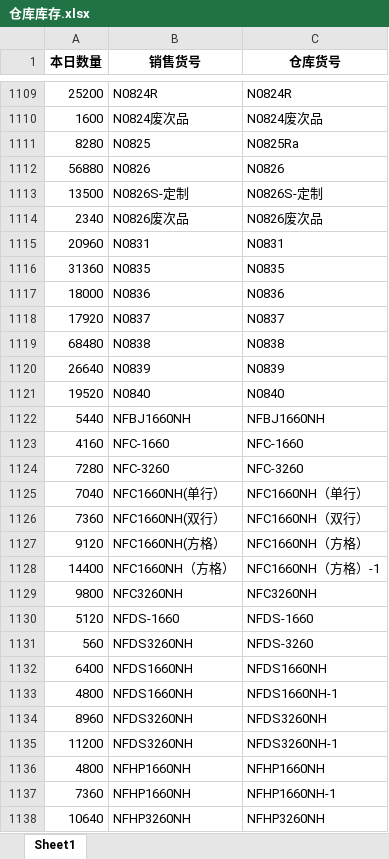
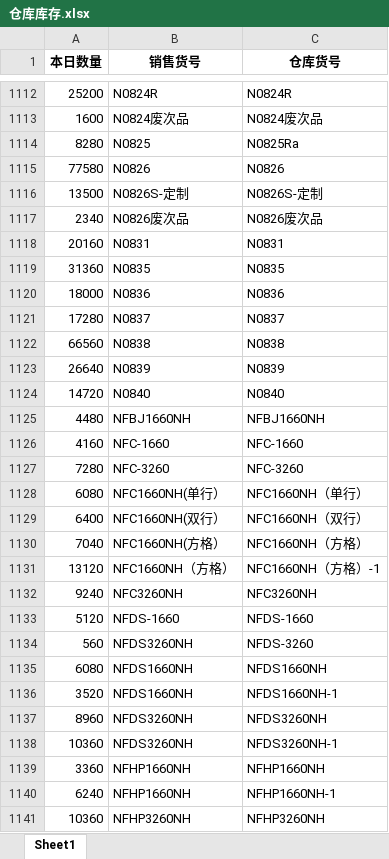
Before and after one commit to reddatetea/fish, an Excel workbook: 仓库库存.xlsx, sheet Sheet1, drawn as a sheet; only a part is shown, gaps mark what is left out; values as stored, in another font and other column widths than the file's, no borders; addresses are those after the commit; the diff covers the shown part only; the diff names each change by its address in the sheet, - before the commit and + after, or states it on an @@ line.

```diff
--- a/仓库库存.xlsx (sheet Sheet1)
+++ b/仓库库存.xlsx (sheet Sheet1)
-A1115 (本日数量): 56880
+A1115 (本日数量): 77580
-A1118 (本日数量): 20960
+A1118 (本日数量): 20160
-A1121 (本日数量): 17920
+A1121 (本日数量): 17280
-A1122 (本日数量): 68480
+A1122 (本日数量): 66560
-A1124 (本日数量): 19520
+A1124 (本日数量): 14720
-A1125 (本日数量): 5440
+A1125 (本日数量): 4480
-A1128 (本日数量): 7040
+A1128 (本日数量): 6080
-A1129 (本日数量): 7360
+A1129 (本日数量): 6400
-A1130 (本日数量): 9120
+A1130 (本日数量): 7040
-A1131 (本日数量): 14400
+A1131 (本日数量): 13120
-A1132 (本日数量): 9800
+A1132 (本日数量): 9240
-A1135 (本日数量): 6400
+A1135 (本日数量): 6080
-A1136 (本日数量): 4800
+A1136 (本日数量): 3520
-A1138 (本日数量): 11200
+A1138 (本日数量): 10360
-A1139 (本日数量): 4800
+A1139 (本日数量): 3360
-A1140 (本日数量): 7360
+A1140 (本日数量): 6240
-A1141 (本日数量): 10640
+A1141 (本日数量): 10360
```
Also changed, not shown: 16 added rows, 15 removed rows and 335 edited cells elsewhere in this sheet, 11.xlsx, 111.xlsx, 14 other files.
